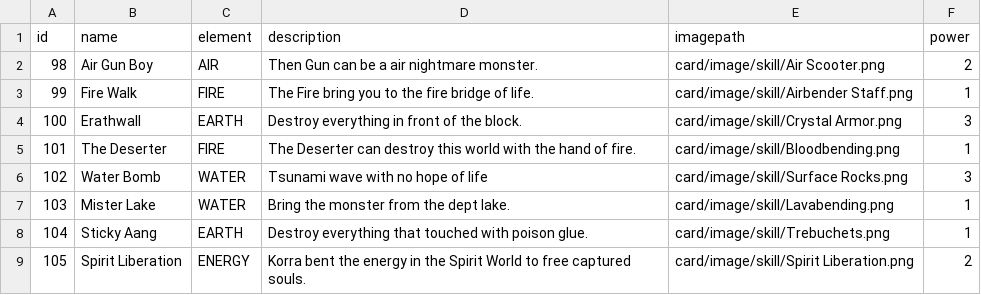
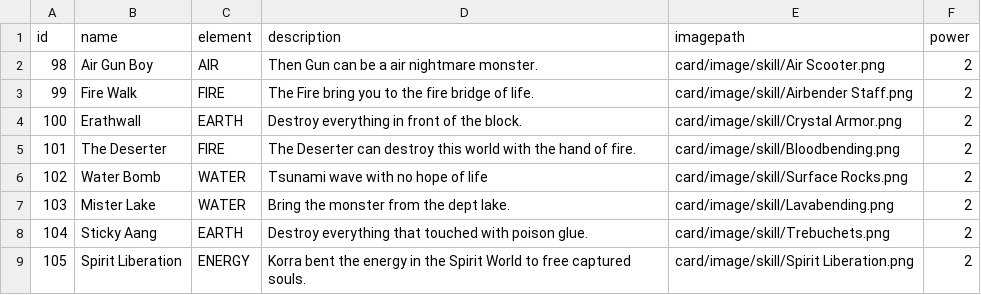
Before and after one commit to littlemight/Avatar-Duel, a CSV file: src/main/resources/com/avatarduel/card/data/skill_destroy.csv, drawn as a sheet.

```diff
--- a/src/main/resources/com/avatarduel/card/data/skill_destroy.csv
+++ b/src/main/resources/com/avatarduel/card/data/skill_destroy.csv
@@ -2,8 +2,8 @@ id	name	element	description	imagepath	power
 98	Air Gun Boy	AIR	Then Gun can be a air nightmare monster.	card/image/skill/Air Scooter.png	2
-99	Fire Walk	FIRE	The Fire bring you to the fire bridge of life.	card/image/skill/Airbender Staff.png	1
-100	Erathwall	EARTH	Destroy everything in front of the block.	card/image/skill/Crystal Armor.png	3
-101	The Deserter	FIRE	The Deserter can destroy this world with the hand of fire.	card/image/skill/Bloodbending.png	1
-102	Water Bomb	WATER	Tsunami wave with no hope of life	card/image/skill/Surface Rocks.png	3
-103	Mister Lake	WATER	Bring the monster from the dept lake.	card/image/skill/Lavabending.png	1
-104	Sticky Aang	EARTH	Destroy everything that touched with poison glue.	card/image/skill/Trebuchets.png	1
+99	Fire Walk	FIRE	The Fire bring you to the fire bridge of life.	card/image/skill/Airbender Staff.png	2
+100	Erathwall	EARTH	Destroy everything in front of the block.	card/image/skill/Crystal Armor.png	2
+101	The Deserter	FIRE	The Deserter can destroy this world with the hand of fire.	card/image/skill/Bloodbending.png	2
+102	Water Bomb	WATER	Tsunami wave with no hope of life	card/image/skill/Surface Rocks.png	2
+103	Mister Lake	WATER	Bring the monster from the dept lake.	card/image/skill/Lavabending.png	2
+104	Sticky Aang	EARTH	Destroy everything that touched with poison glue.	card/image/skill/Trebuchets.png	2
 105	Spirit Liberation	ENERGY	Korra bent the energy in the Spirit World to free captured souls.	card/image/skill/Spirit Liberation.png	2
```
Also changed, not shown: 3 other files.
